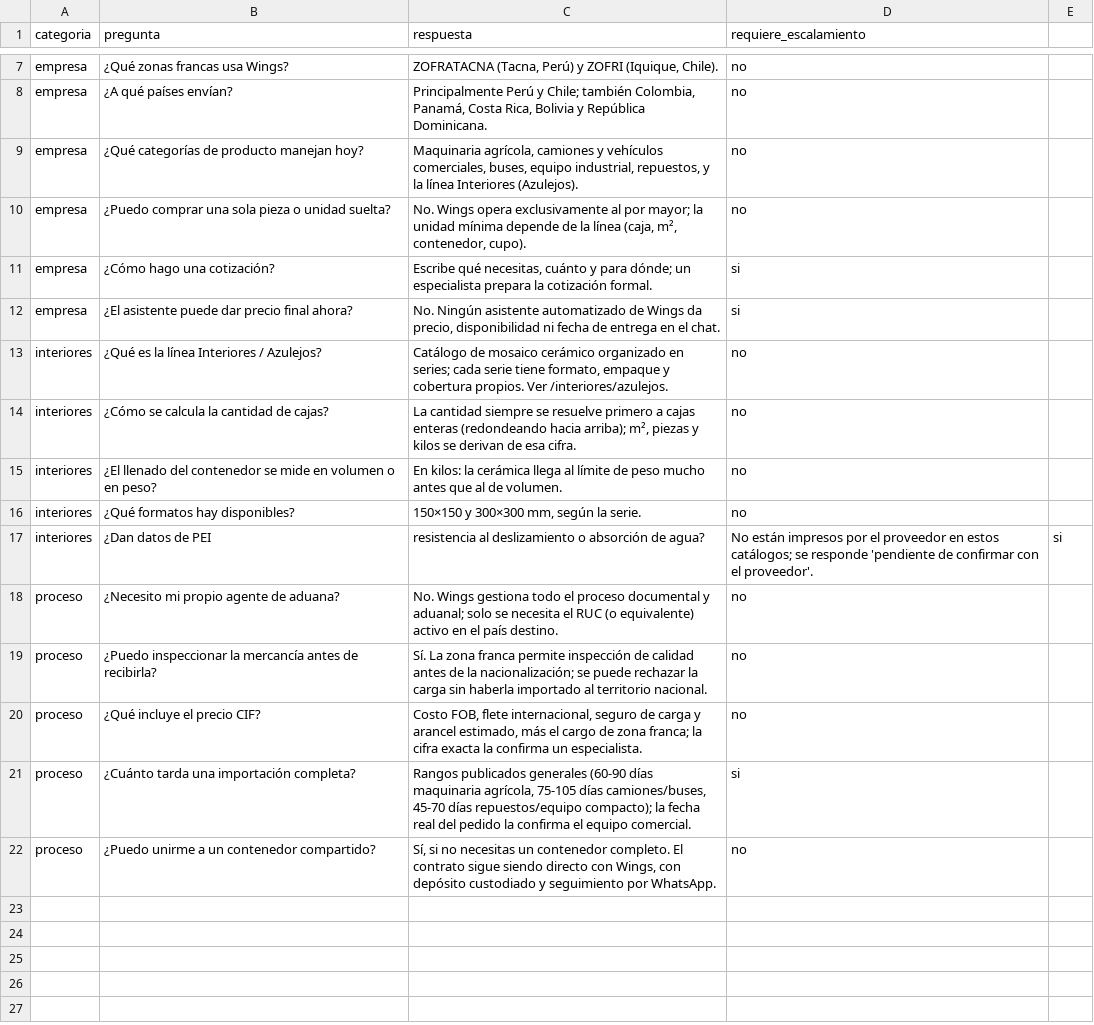
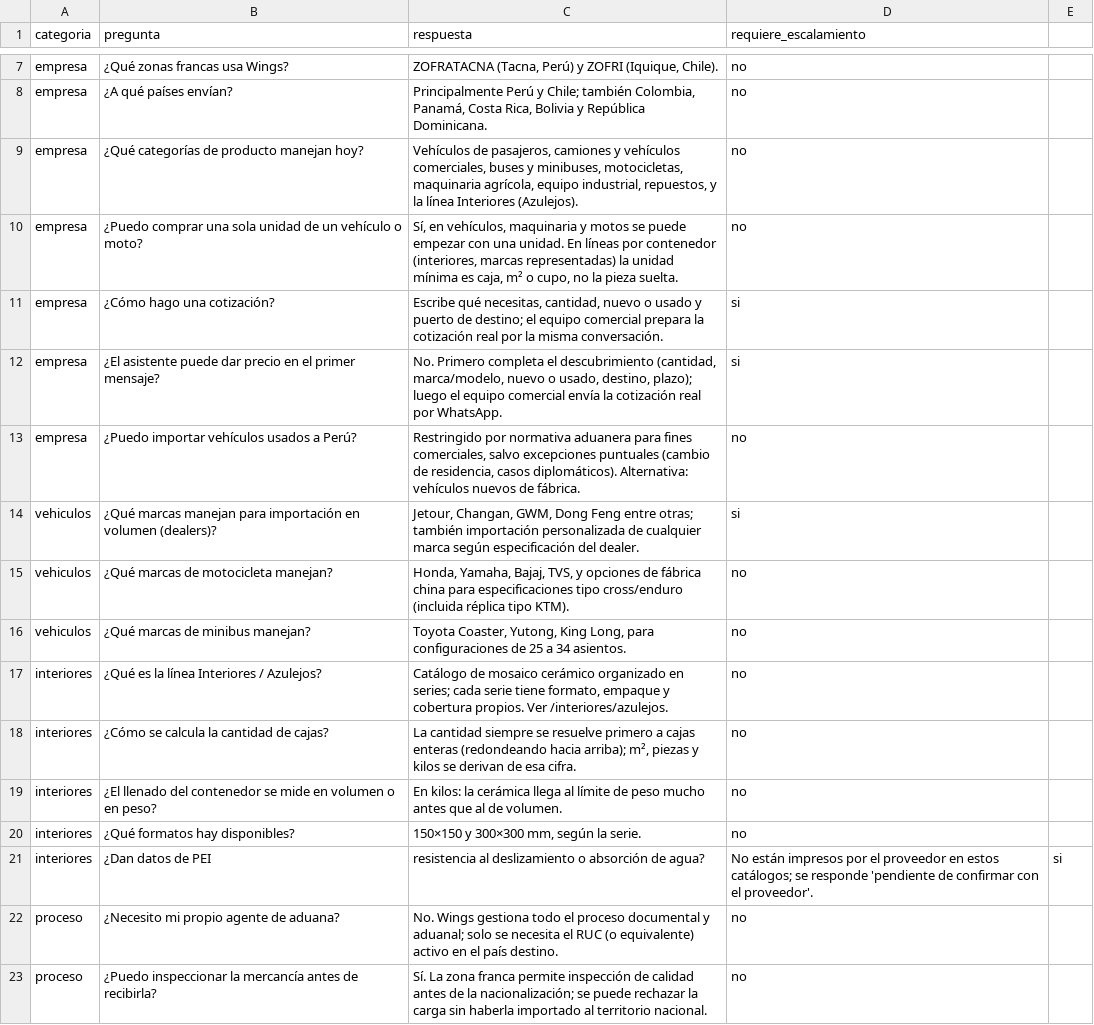
Before and after one commit to daparadisebanker-lab/wings-global-trade, a CSV file: docs/whatsapp-business-ai/faq-estructurado.csv, drawn as a sheet; only a part is shown, gaps mark what is left out; the shorter side is filled out with more unchanged rows.

```diff
--- a/docs/whatsapp-business-ai/faq-estructurado.csv
+++ b/docs/whatsapp-business-ai/faq-estructurado.csv
@@ -8,6 +8,10 @@ empresa,¿Qué zonas francas usa Wings?,"ZOFRATACNA (Tacna, Perú) y ZOFRI (Iqui
 empresa,¿A qué países envían?,"Principalmente Perú y Chile; también Colombia, Panamá, Costa Rica, Bolivia y República Dominicana.",no
-empresa,¿Qué categorías de producto manejan hoy?,"Maquinaria agrícola, camiones y vehículos comerciales, buses, equipo industrial, repuestos, y la línea Interiores (Azulejos).",no
-empresa,¿Puedo comprar una sola pieza o unidad suelta?,"No. Wings opera exclusivamente al por mayor; la unidad mínima depende de la línea (caja, m², contenedor, cupo).",no
-empresa,¿Cómo hago una cotización?,"Escribe qué necesitas, cuánto y para dónde; un especialista prepara la cotización formal.",si
-empresa,¿El asistente puede dar precio final ahora?,"No. Ningún asistente automatizado de Wings da precio, disponibilidad ni fecha de entrega en el chat.",si
+empresa,¿Qué categorías de producto manejan hoy?,"Vehículos de pasajeros, camiones y vehículos comerciales, buses y minibuses, motocicletas, maquinaria agrícola, equipo industrial, repuestos, y la línea Interiores (Azulejos).",no
+empresa,¿Puedo comprar una sola unidad de un vehículo o moto?,"Sí, en vehículos, maquinaria y motos se puede empezar con una unidad. En líneas por contenedor (interiores, marcas representadas) la unidad mínima es caja, m² o cupo, no la pieza suelta.",no
+empresa,¿Cómo hago una cotización?,"Escribe qué necesitas, cantidad, nuevo o usado y puerto de destino; el equipo comercial prepara la cotización real por la misma conversación.",si
+empresa,¿El asistente puede dar precio en el primer mensaje?,"No. Primero completa el descubrimiento (cantidad, marca/modelo, nuevo o usado, destino, plazo); luego el equipo comercial envía la cotización real por WhatsApp.",si
+empresa,¿Puedo importar vehículos usados a Perú?,"Restringido por normativa aduanera para fines comerciales, salvo excepciones puntuales (cambio de residencia, casos diplomáticos). Alternativa: vehículos nuevos de fábrica.",no
+vehiculos,¿Qué marcas manejan para importación en volumen (dealers)?,"Jetour, Changan, GWM, Dong Feng entre otras; también importación personalizada de cualquier marca según especificación del dealer.",si
+vehiculos,¿Qué marcas de motocicleta manejan?,"Honda, Yamaha, Bajaj, TVS, y opciones de fábrica china para especificaciones tipo cross/enduro (incluida réplica tipo KTM).",no
+vehiculos,¿Qué marcas de minibus manejan?,"Toyota Coaster, Yutong, King Long, para configuraciones de 25 a 34 asientos.",no
 interiores,¿Qué es la línea Interiores / Azulejos?,"Catálogo de mosaico cerámico organizado en series; cada serie tiene formato, empaque y cobertura propios. Ver /interiores/azulejos.",no
```
Also changed, not shown: 17 other files.
